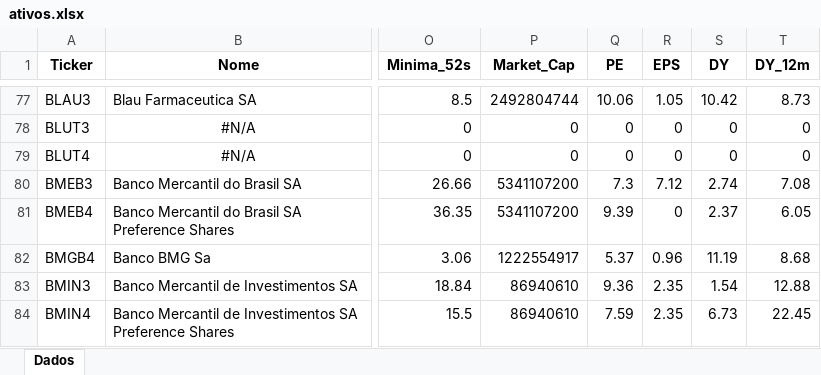
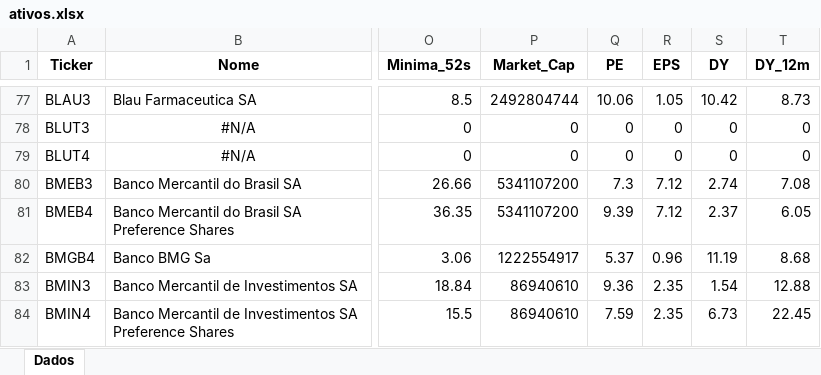
Before and after one commit to carlossobral/sobral_invest, an Excel workbook: ativos.xlsx, sheet Dados, drawn as a sheet; only a part is shown, gaps mark what is left out; values as stored, in another font and other column widths than the file's, no borders; the diff covers the shown part only; the diff names each change by its address in the sheet, - before the commit and + after, or states it on an @@ line.

```diff
--- a/ativos.xlsx (sheet Dados)
+++ b/ativos.xlsx (sheet Dados)
-R81 (EPS): 0
+R81 (EPS): 7.12
```
Also changed, not shown: 27 edited cells and cell formats elsewhere in this sheet, 1 other file.
